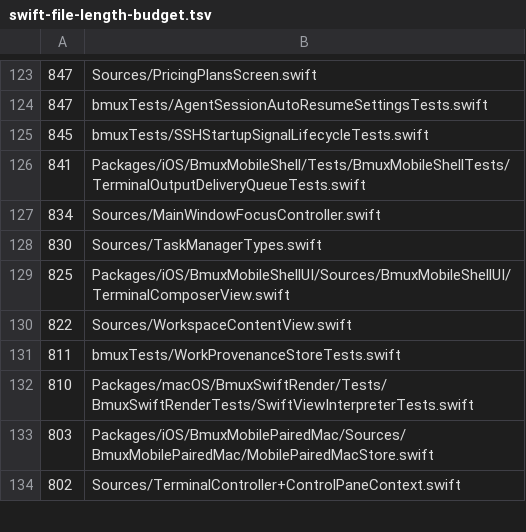
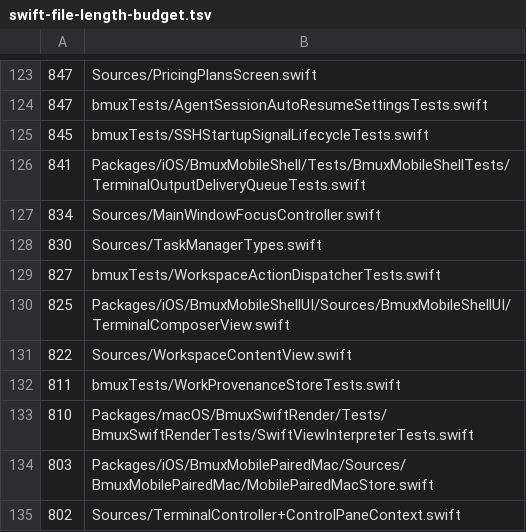
Before and after one commit to BrianBusby/bmux, a TSV file: .github/swift-file-length-budget.tsv, drawn as a sheet; only a part is shown, gaps mark what is left out.

```diff
--- a/.github/swift-file-length-budget.tsv
+++ b/.github/swift-file-length-budget.tsv
@@ -128,2 +128,3 @@
 830	Sources/TaskManagerTypes.swift
+827	bmuxTests/WorkspaceActionDispatcherTests.swift
 825	Packages/iOS/BmuxMobileShellUI/Sources/BmuxMobileShellUI/TerminalComposerView.swift
```
Also changed, not shown: 10 other files.
